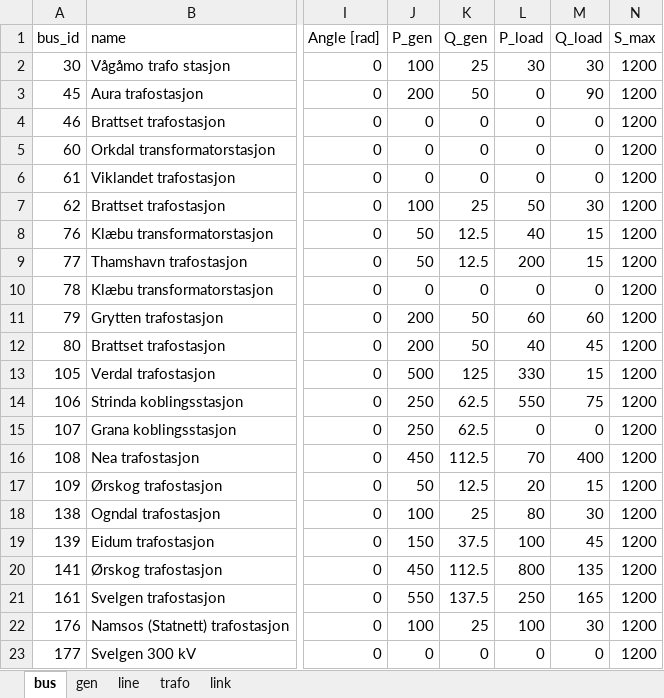
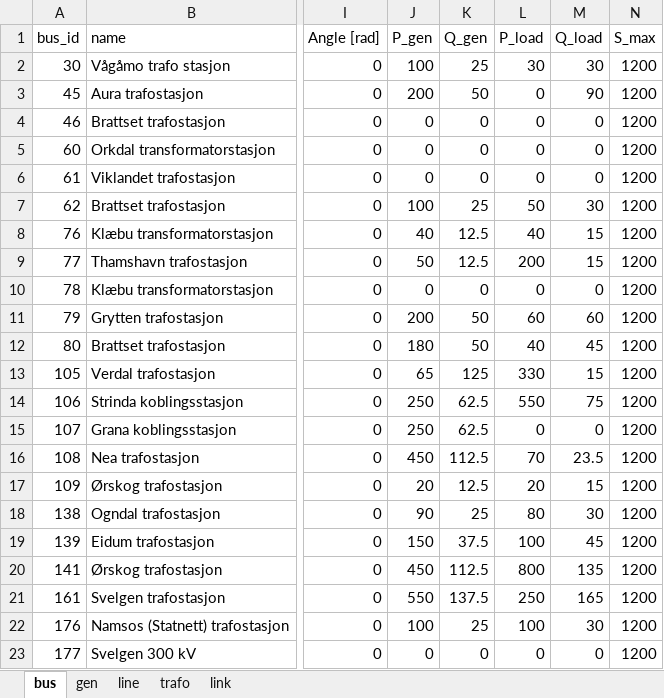
Before and after one commit to TorKristianStudentB/Kraftsystemer-2, an Excel workbook: Grid/test_trøndelagsnettet.xlsx, sheet bus, drawn as a sheet; only a part is shown, gaps mark what is left out; values as stored, in another font and other column widths than the file's, no borders; the diff names each change by its address in the sheet, - before the commit and + after, or states it on an @@ line.

```diff
--- a/Grid/test_trøndelagsnettet.xlsx (sheet bus)
+++ b/Grid/test_trøndelagsnettet.xlsx (sheet bus)
-J8 (P_gen): 50
+J8 (P_gen): 40
-J12 (P_gen): 200
+J12 (P_gen): 180
-J13 (P_gen): 500
+J13 (P_gen): 65
-M16 (Q_load): 400
+M16 (Q_load): 23.5
-J17 (P_gen): 50
+J17 (P_gen): 20
-J18 (P_gen): 100
+J18 (P_gen): 90
```
